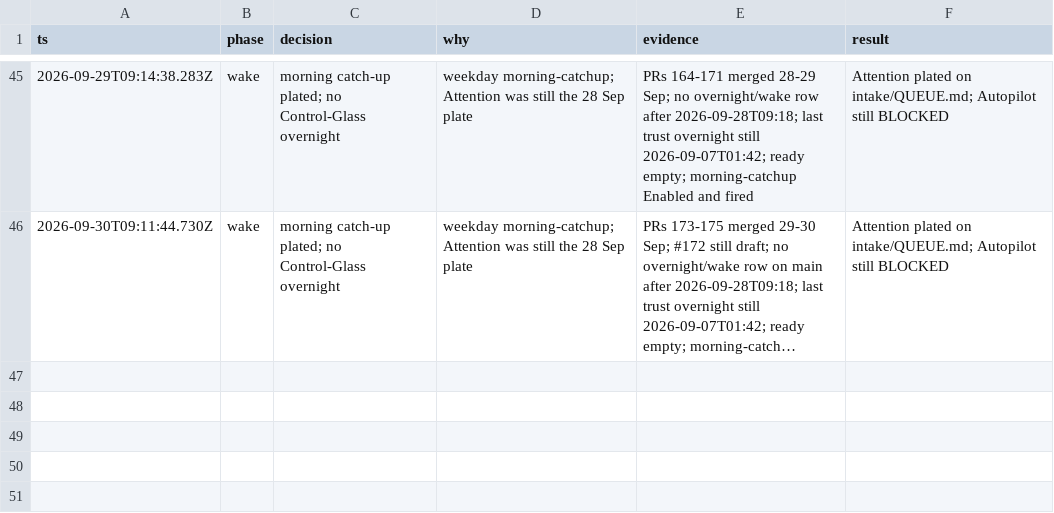
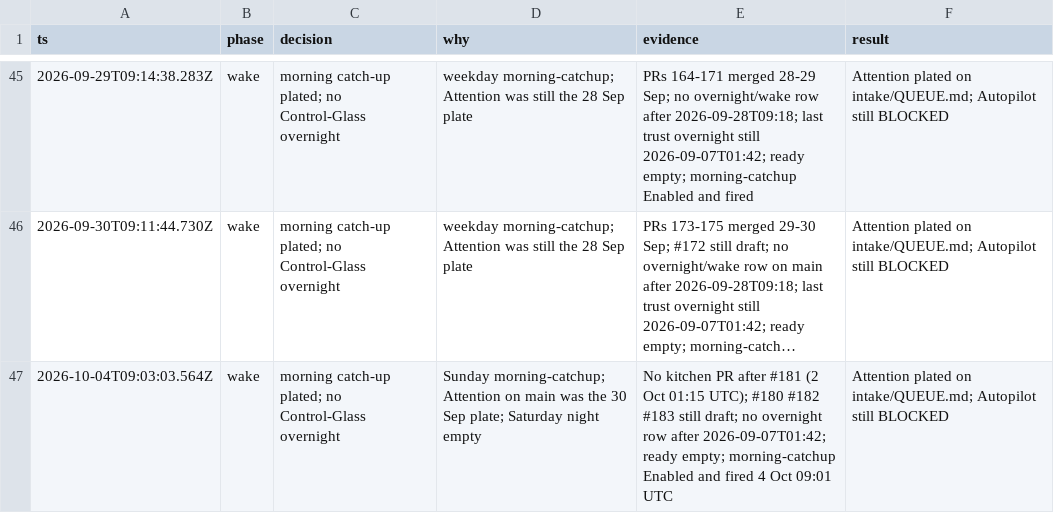
Before and after one commit to Dahhrk/dark-factory, a TSV file: audit/decisions.tsv, drawn as a sheet; only a part is shown, gaps mark what is left out; long unchanged cells end in …; the diff names each change by its address in the sheet, - before the commit and + after, or states it on an @@ line.

```diff
--- a/audit/decisions.tsv
+++ b/audit/decisions.tsv
+row 47: 2026-10-04T09:03:03.564Z | wake | morning catch-up plated; no Control-Glass overnight | Sunday morning-catchup; Attention on main was the 30 Sep plate; Saturday night empty | No kitchen PR after #181 (2 Oct 01:15 UTC); #180 #182 #183 still draft; no overnight row after 2026-09-07T01:42; ready empty; morning-catchup Enabled and fired 4 Oct 09:01 UTC | Attention plated on intake/QUEUE.md; Autopilot still BLOCKED
```
Also changed, not shown: 1 other file.
